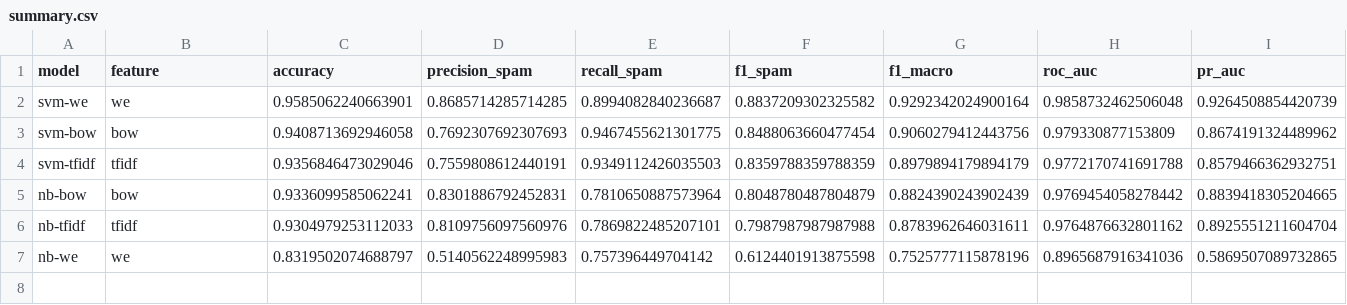
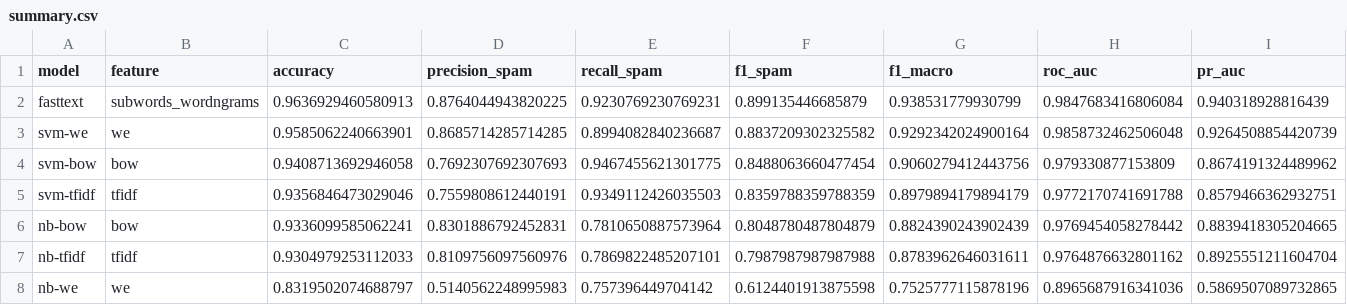
Before and after one commit to Quanauh/nlp-n2-ptit, a CSV file: results/summary.csv, drawn as a sheet; only a part is shown; rows hold the shown columns only; the diff names each change by its address in the sheet, - before the commit and + after, or states it on an @@ line.

```diff
--- a/results/summary.csv
+++ b/results/summary.csv
+row 2: fasttext | subwords_wordngrams | 0.9636929460580913 | 0.8764044943820225 | 0.9230769230769231 | 0.899135446685879 | 0.938531779930799 | 0.9847683416806084 | 0.940318928816439
```
Also changed, not shown: 4 other files.
